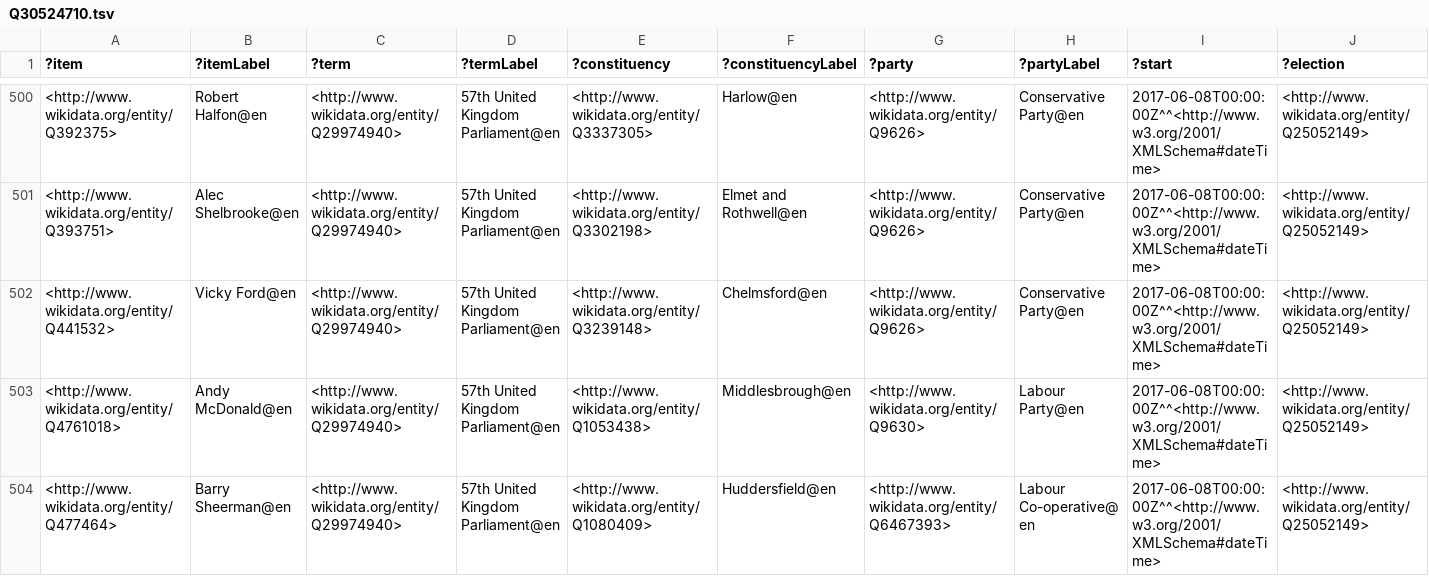
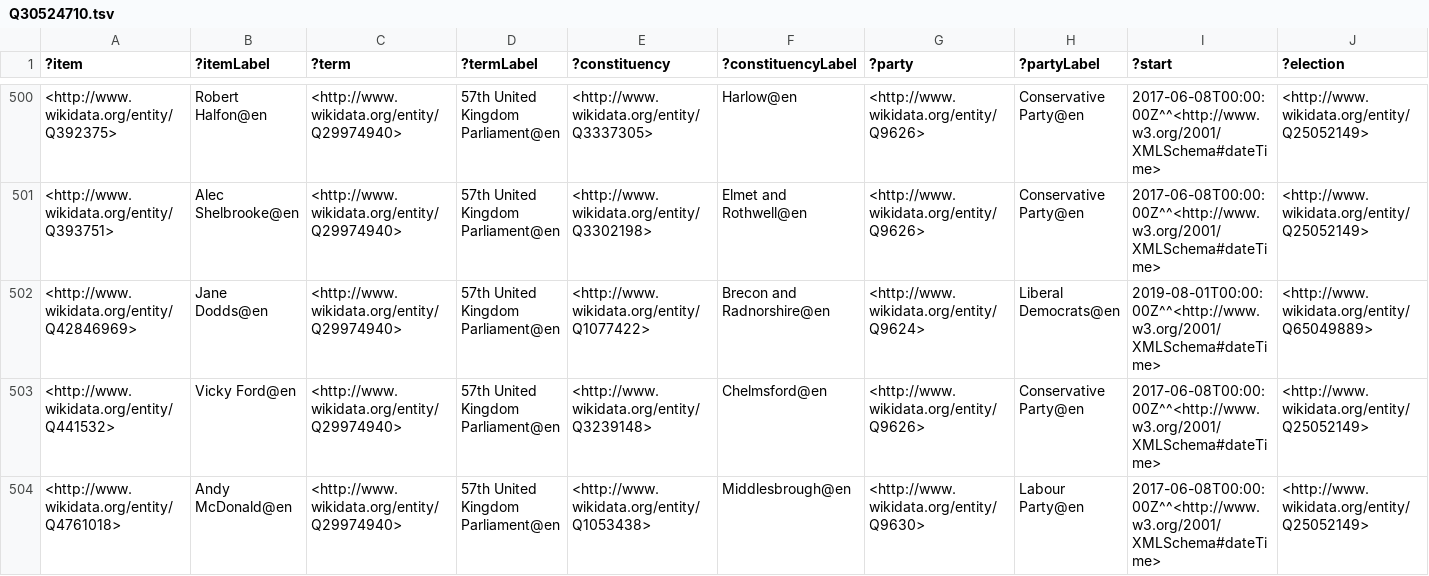
Before and after one commit to generalist/parliament, a TSV file: Q30524710.tsv, drawn as a sheet; only a part is shown, gaps mark what is left out; the shorter side is filled out with more unchanged rows; rows hold the shown columns only; the diff names each change by its address in the sheet, - before the commit and + after, or states it on an @@ line.

```diff
--- a/Q30524710.tsv
+++ b/Q30524710.tsv
+row 502: <http://www.wikidata.org/entity/Q42846969> | Jane Dodds@en | <http://www.wikidata.org/entity/Q29974940> | 57th United Kingdom Parliament@en | <http://www.wikidata.org/entity/Q1077422> | Brecon and Radnorshire@en | <http://www.wikidata.org/entity/Q9624> | Liberal Democrats@en | 2019-08-01T00:00:00Z^^<http://www.w3.org/2001/XMLSchema#dateTime> | <http://www.wikidata.org/entity/Q65049889>
```
Also changed, not shown: Q41582557.tsv.
